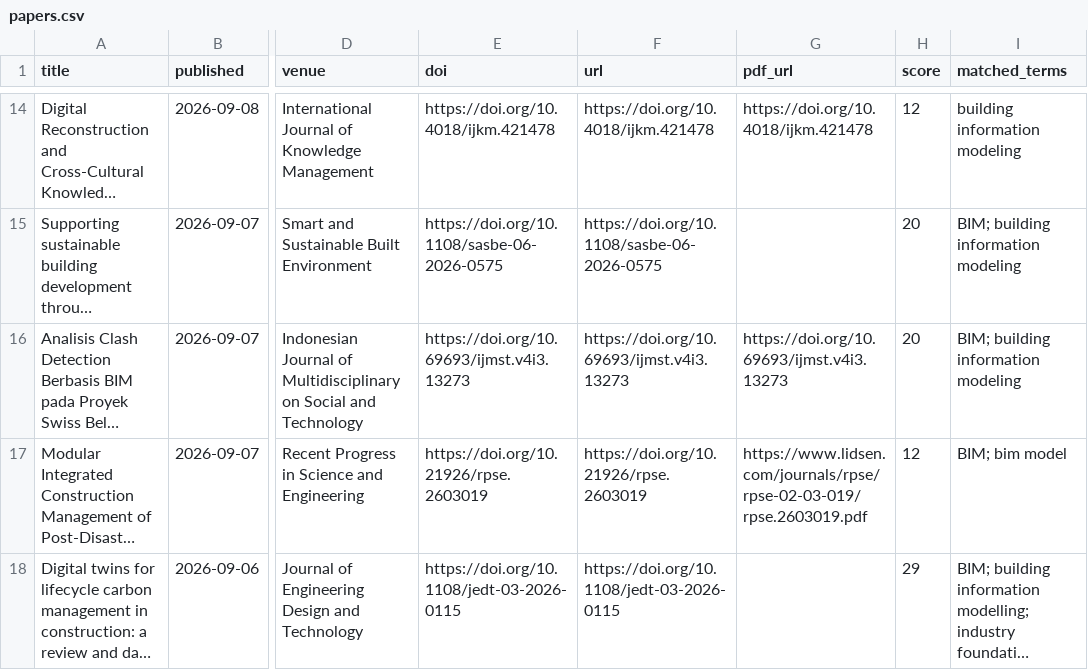
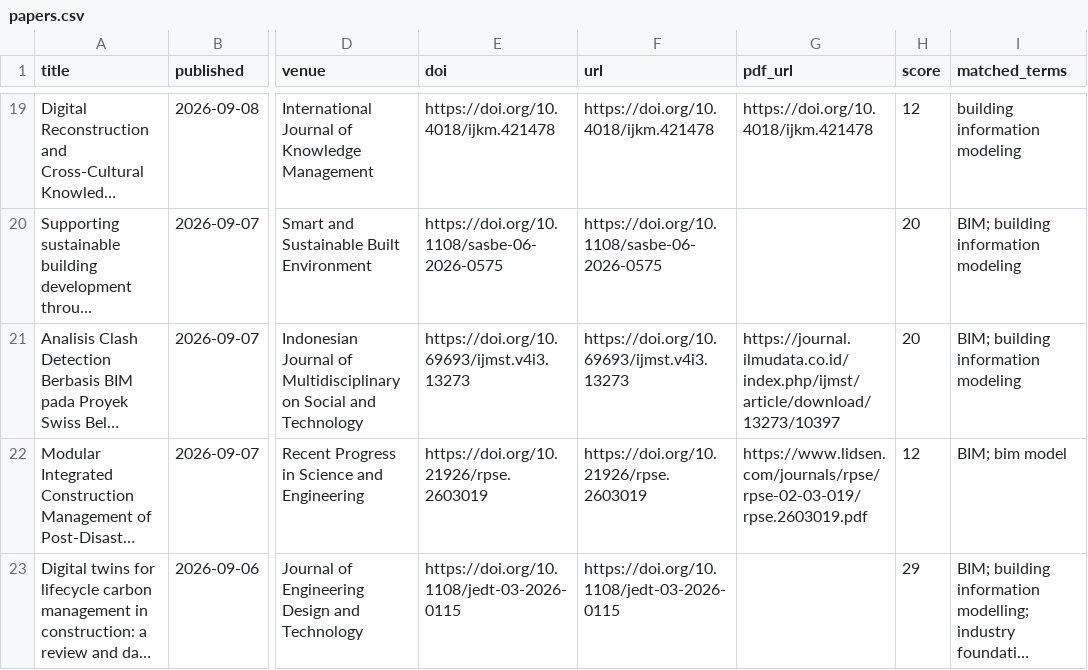
Before and after one commit to HexWillAppear/bim-ifc-paper-radar, a CSV file: data/papers.csv, drawn as a sheet; only a part is shown, gaps mark what is left out; long unchanged cells end in …; addresses are those after the commit; the diff covers the shown part only; the diff names each change by its address in the sheet, - before the commit and + after, or states it on an @@ line.

```diff
--- a/data/papers.csv
+++ b/data/papers.csv
-G21 (pdf_url): https://doi.org/10.69693/ijmst.v4i3.13273
+G21 (pdf_url): https://journal.ilmudata.co.id/index.php/ijmst/article/download/13273/10397
```
Also changed, not shown: 8 added rows and 2 edited cells elsewhere in this file, data/self-evolving-agent/papers.csv, 6 other files.
